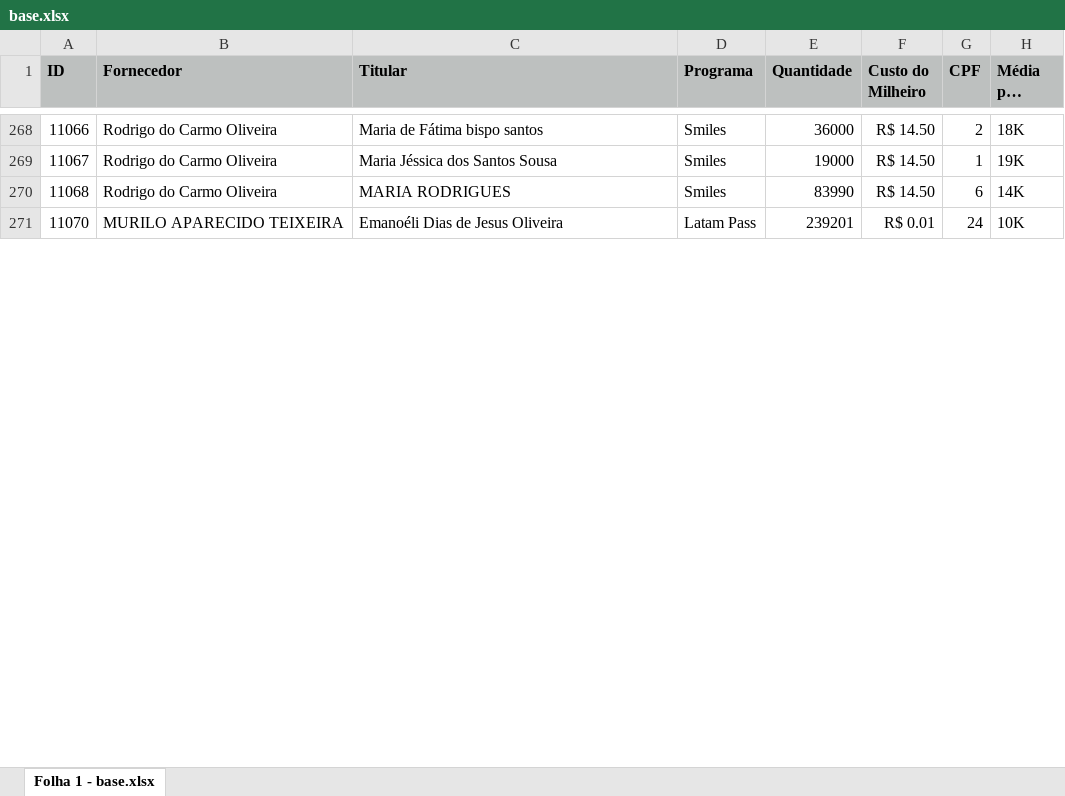
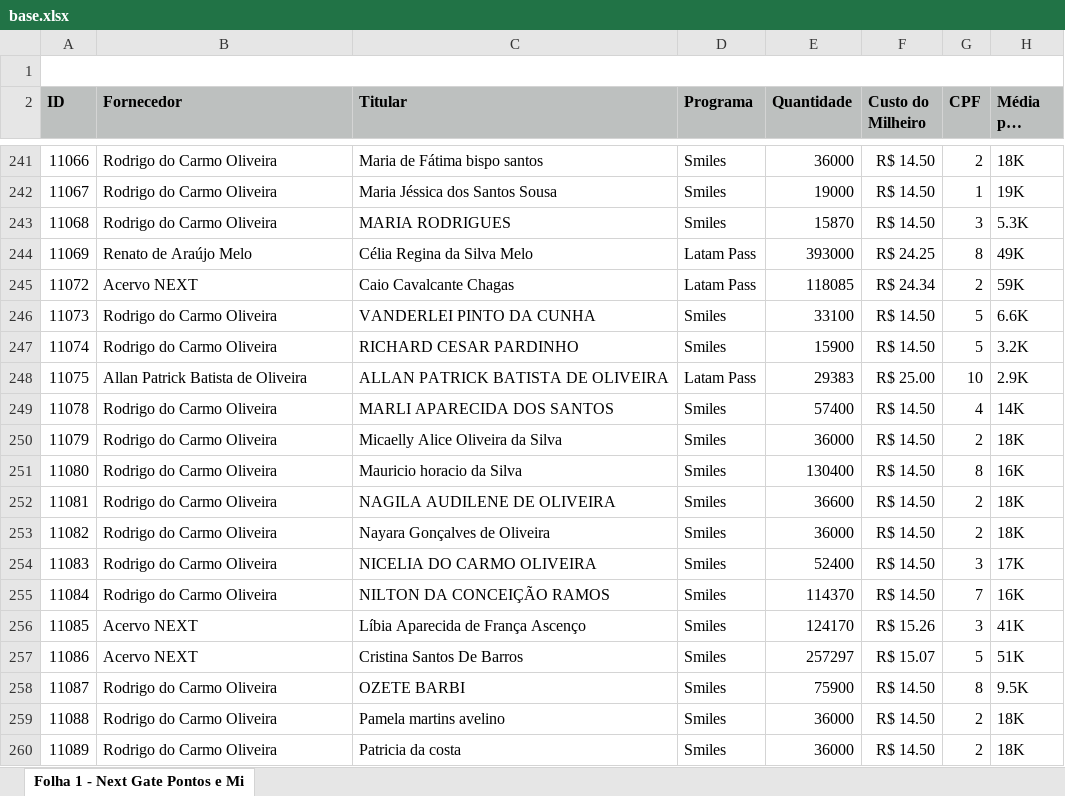
Before and after one commit to euramonsantos19-prog/next-gate-milhas-online, an Excel workbook: base.xlsx, sheet Folha 1 - Next Gate Pontos e Mi, drawn as a sheet; only a part is shown, gaps mark what is left out; long unchanged cells end in …; values as stored, in another font and other column widths than the file's, no borders; removed rows and columns are numbered as before the commit, all else as after; the diff covers the shown part only; the diff names each change by its address in the sheet, - before the commit and + after, or states it on an @@ line.

Commit message:
Add files via upload

```diff
--- a/base.xlsx (sheet Folha 1 - Next Gate Pontos e Mi)
+++ b/base.xlsx (sheet Folha 1 - Next Gate Pontos e Mi)
-sheet tab: Folha 1 - base.xlsx
+sheet tab: Folha 1 - Next Gate Pontos e Mi
+row 1: (empty)
-E243 (Quantidade): 83990
+E243 (Quantidade): 15870
-G243 (CPF): 6
+G243 (CPF): 3
-H243 (Média por CPF): 14K
+H243 (Média por CPF): 5.3K
-row 271: 11070 | MURILO APARECIDO TEIXEIRA | Emanoéli Dias de Jesus Oliveira | Latam Pass | 239201 | R$ 0.01 | 24 | 10K
+row 244: 11069 | Renato de Araújo Melo | Célia Regina da Silva Melo | Latam Pass | 393000 | R$ 24.25 | 8 | 49K
+row 245: 11072 | Acervo NEXT | Caio Cavalcante Chagas | Latam Pass | 118085 | R$ 24.34 | 2 | 59K
+row 246: 11073 | Rodrigo do Carmo Oliveira | VANDERLEI PINTO DA CUNHA | Smiles | 33100 | R$ 14.50 | 5 | 6.6K
+row 247: 11074 | Rodrigo do Carmo Oliveira | RICHARD CESAR PARDINHO | Smiles | 15900 | R$ 14.50 | 5 | 3.2K
+row 248: 11075 | Allan Patrick Batista de Oliveira | ALLAN PATRICK BATISTA DE OLIVEIRA | Latam Pass | 29383 | R$ 25.00 | 10 | 2.9K
+row 249: 11078 | Rodrigo do Carmo Oliveira | MARLI APARECIDA DOS SANTOS | Smiles | 57400 | R$ 14.50 | 4 | 14K
+row 250: 11079 | Rodrigo do Carmo Oliveira | Micaelly Alice Oliveira da Silva | Smiles | 36000 | R$ 14.50 | 2 | 18K
+row 251: 11080 | Rodrigo do Carmo Oliveira | Mauricio horacio da Silva | Smiles | 130400 | R$ 14.50 | 8 | 16K
+row 252: 11081 | Rodrigo do Carmo Oliveira | NAGILA AUDILENE DE OLIVEIRA | Smiles | 36600 | R$ 14.50 | 2 | 18K
+row 253: 11082 | Rodrigo do Carmo Oliveira | Nayara Gonçalves de Oliveira | Smiles | 36000 | R$ 14.50 | 2 | 18K
+row 254: 11083 | Rodrigo do Carmo Oliveira | NICELIA DO CARMO OLIVEIRA | Smiles | 52400 | R$ 14.50 | 3 | 17K
+row 255: 11084 | Rodrigo do Carmo Oliveira | NILTON DA CONCEIÇÃO RAMOS | Smiles | 114370 | R$ 14.50 | 7 | 16K
+row 256: 11085 | Acervo NEXT | Líbia Aparecida de França Ascenço | Smiles | 124170 | R$ 15.26 | 3 | 41K
+row 257: 11086 | Acervo NEXT | Cristina Santos De Barros | Smiles | 257297 | R$ 15.07 | 5 | 51K
+row 258: 11087 | Rodrigo do Carmo Oliveira | OZETE BARBI | Smiles | 75900 | R$ 14.50 | 8 | 9.5K
+row 259: 11088 | Rodrigo do Carmo Oliveira | Pamela martins avelino | Smiles | 36000 | R$ 14.50 | 2 | 18K
+row 260: 11089 | Rodrigo do Carmo Oliveira | Patricia da costa | Smiles | 36000 | R$ 14.50 | 2 | 18K
```
Also changed, not shown: 27 added rows, 40 removed rows and 30 edited cells elsewhere in this sheet.
